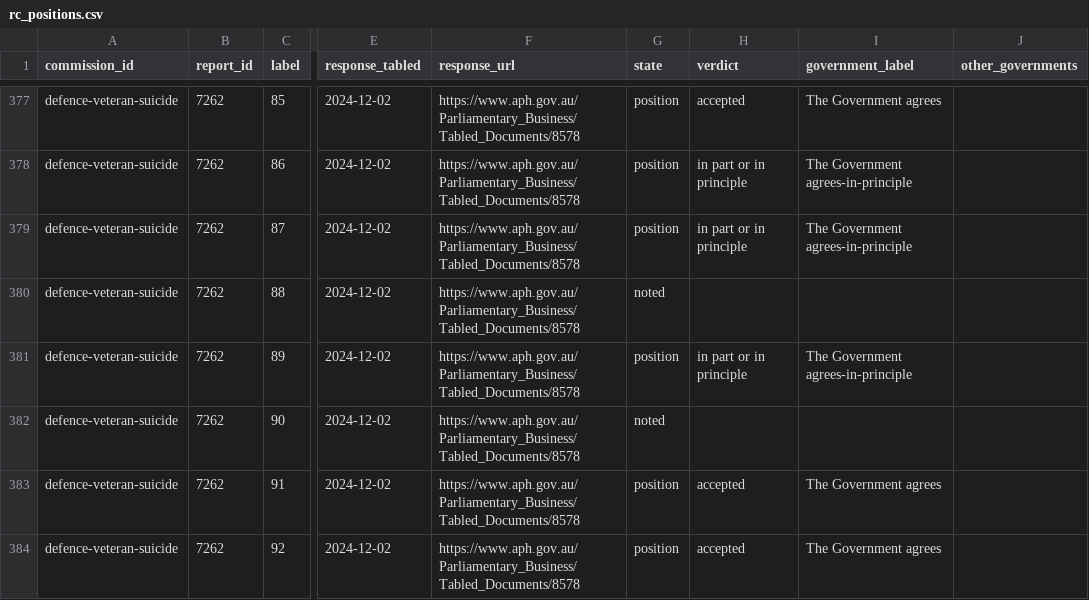
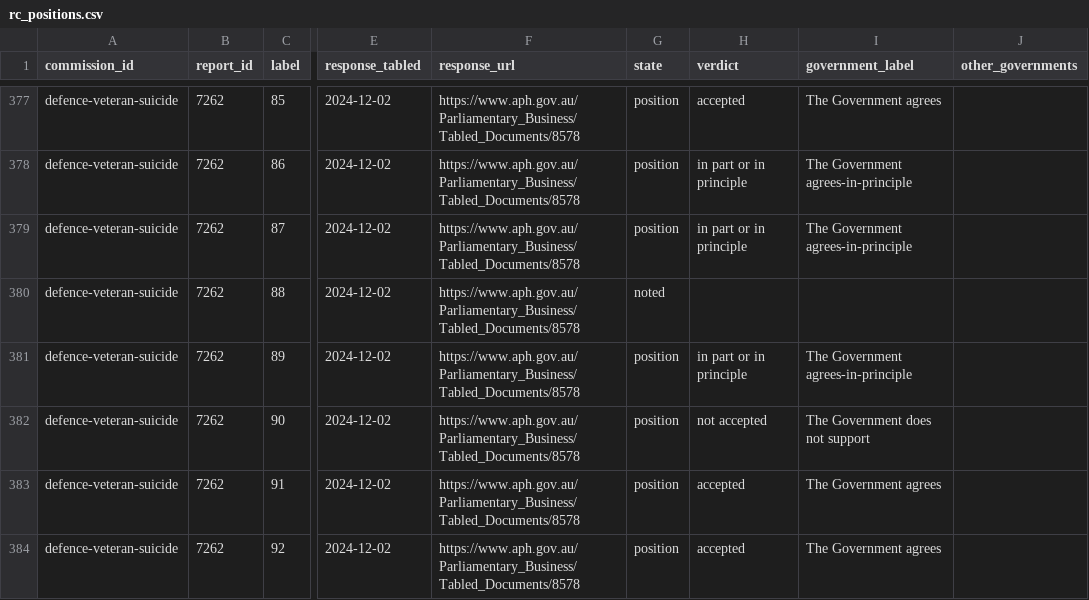
Before and after one commit to toohardbasket-lab/toohardbasket, a CSV file: scraper/data/rc_positions.csv, drawn as a sheet; only a part is shown, gaps mark what is left out; the diff names each change by its address in the sheet, - before the commit and + after, or states it on an @@ line.

```diff
--- a/scraper/data/rc_positions.csv
+++ b/scraper/data/rc_positions.csv
-G382 (state): noted
+G382 (state): position
-H382 (verdict): (empty)
+H382 (verdict): not accepted
-I382 (government_label): (empty)
+I382 (government_label): The Government does not support
```
Also changed, not shown: scraper/data/rc_position_counts.csv, 1 other file.
